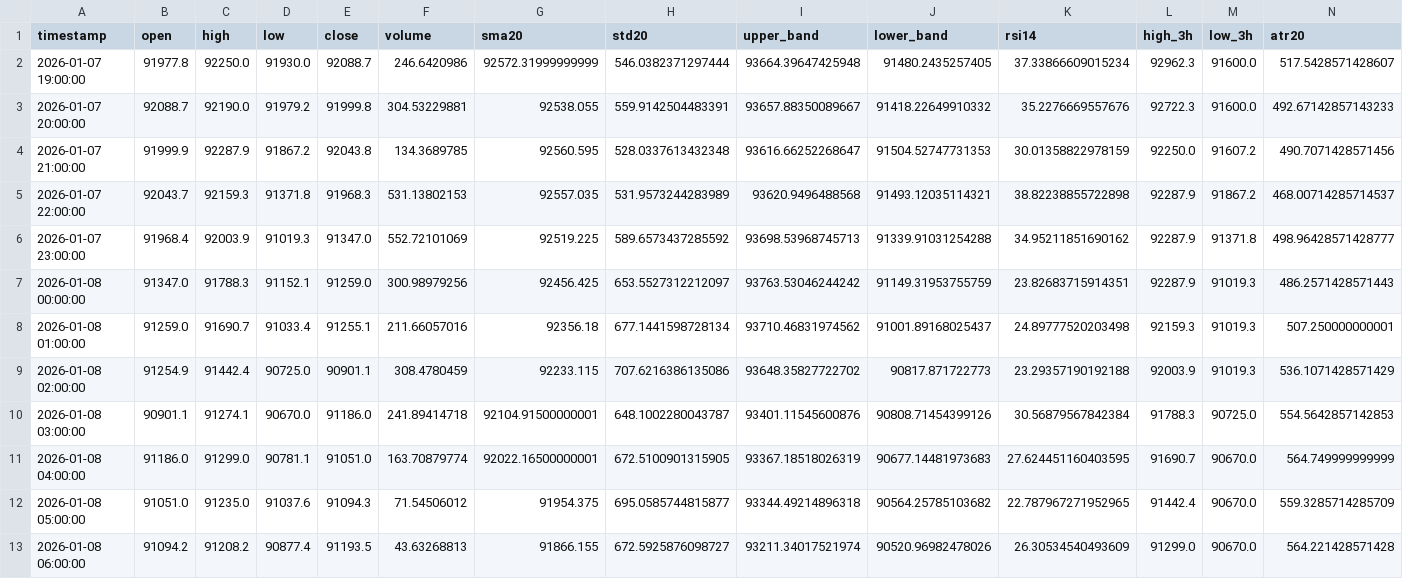
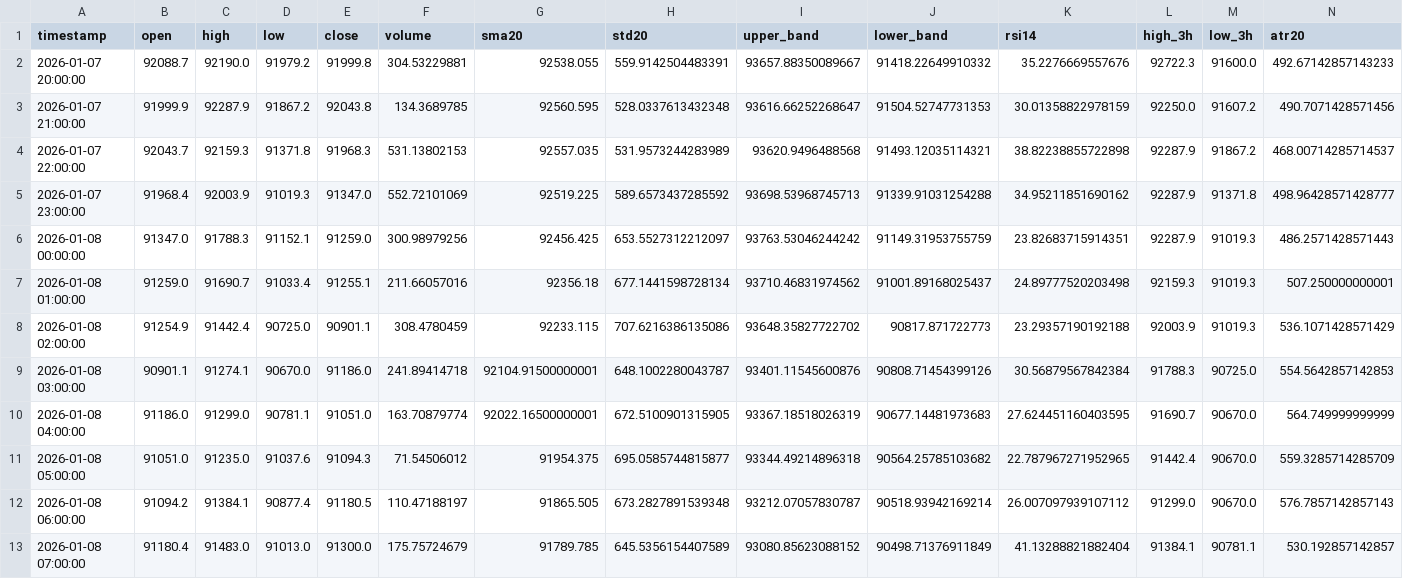
Before and after one commit to ha0zh/btc-db-v3, a CSV file: backtest_results/indicators.csv, drawn as a sheet; only a part is shown; removed rows and columns are numbered as before the commit, all else as after; rows hold the shown columns only; the diff names each change by its address in the sheet, - before the commit and + after, or states it on an @@ line.

```diff
--- a/backtest_results/indicators.csv
+++ b/backtest_results/indicators.csv
-row 2: 2026-01-07 19:00:00 | 91977.8 | 92250.0 | 91930.0 | 92088.7 | 246.6420986 | 92572.31999999999 | 546.0382371297444 | 93664.39647425948 | 91480.2435257405 | 37.33866609015234 | 92962.3 | 91600.0 | 517.5428571428607
-C12 (high): 91208.2
+C12 (high): 91384.1
-E12 (close): 91193.5
+E12 (close): 91180.5
-F12 (volume): 43.63268813
+F12 (volume): 110.47188197
-G12 (sma20): 91866.155
+G12 (sma20): 91865.505
-H12 (std20): 672.5925876098727
+H12 (std20): 673.2827891539348
-I12 (upper_band): 93211.34017521974
+I12 (upper_band): 93212.07057830787
-J12 (lower_band): 90520.96982478026
+J12 (lower_band): 90518.93942169214
-K12 (rsi14): 26.30534540493609
+K12 (rsi14): 26.007097939107112
-N12 (atr20): 564.221428571428
+N12 (atr20): 576.7857142857143
+row 13: 2026-01-08 07:00:00 | 91180.4 | 91483.0 | 91013.0 | 91300.0 | 175.75724679 | 91789.785 | 645.5356154407589 | 93080.85623088152 | 90498.71376911849 | 41.13288821882404 | 91384.1 | 90781.1 | 530.192857142857
```
Also changed, not shown: backtest_results/conditions.csv, 3 other files.
